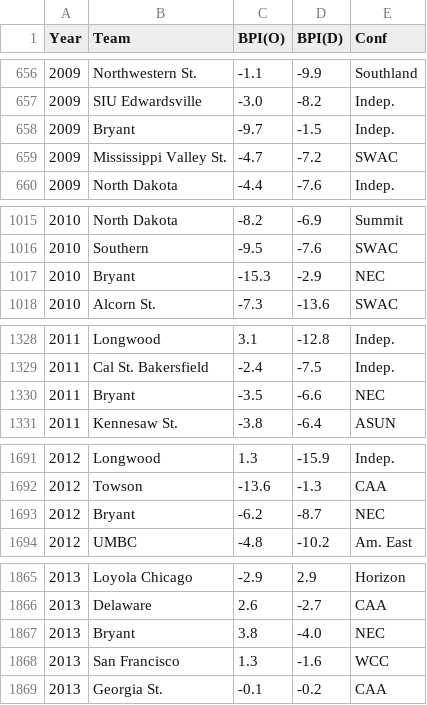
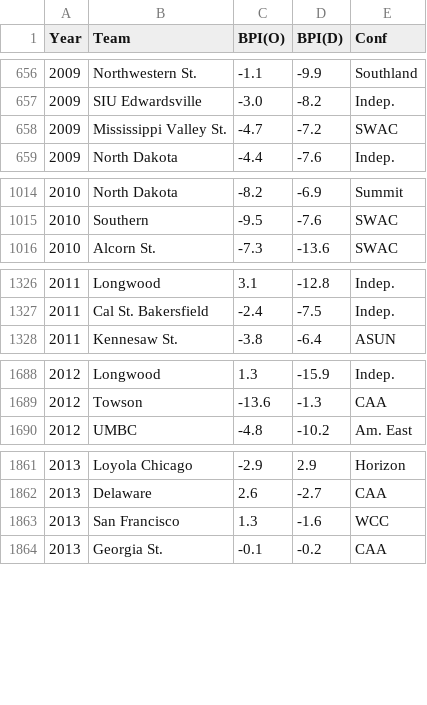
Before and after one commit to harmkenn/Python_Madness_2024, a CSV file: notebooks/step02_espnbpi0824.csv, drawn as a sheet; only a part is shown, gaps mark what is left out; the diff covers the shown part only.

```diff
--- a/notebooks/step02_espnbpi0824.csv
+++ b/notebooks/step02_espnbpi0824.csv
@@ -657,3 +657,2 @@ Year,Team,BPI(O),BPI(D),Conf
 2009,SIU Edwardsville,-3.0,-8.2,Indep.
-2009,Bryant,-9.7,-1.5,Indep.
 2009,Mississippi Valley St.,-4.7,-7.2,SWAC
@@ -1016,3 +1015,2 @@ Year,Team,BPI(O),BPI(D),Conf
 2010,Southern,-9.5,-7.6,SWAC
-2010,Bryant,-15.3,-2.9,NEC
 2010,Alcorn St.,-7.3,-13.6,SWAC
@@ -1329,3 +1327,2 @@ Year,Team,BPI(O),BPI(D),Conf
 2011,Cal St. Bakersfield,-2.4,-7.5,Indep.
-2011,Bryant,-3.5,-6.6,NEC
 2011,Kennesaw St.,-3.8,-6.4,ASUN
@@ -1692,3 +1689,2 @@ Year,Team,BPI(O),BPI(D),Conf
 2012,Towson,-13.6,-1.3,CAA
-2012,Bryant,-6.2,-8.7,NEC
 2012,UMBC,-4.8,-10.2,Am. East
@@ -1866,3 +1862,2 @@ Year,Team,BPI(O),BPI(D),Conf
 2013,Delaware,2.6,-2.7,CAA
-2013,Bryant,3.8,-4.0,NEC
 2013,San Francisco,1.3,-1.6,WCC
```
Also changed, not shown: 11 removed rows elsewhere in this file, notebooks/aaa.csv, notebooks/asn.csv, 11 other files.
